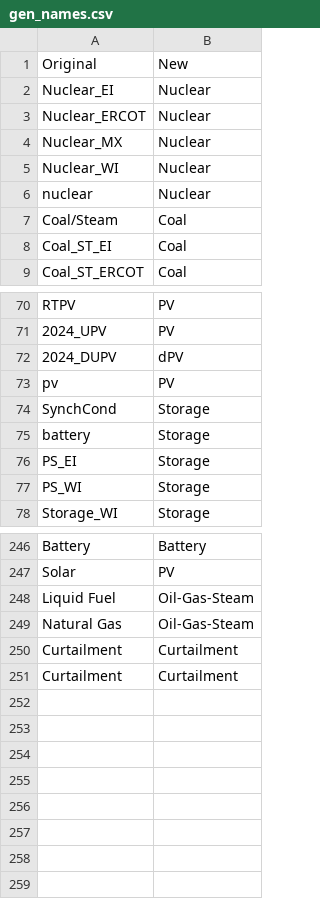
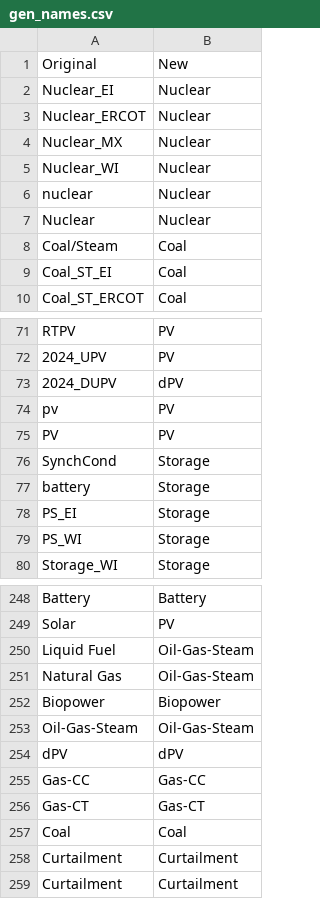
Before and after one commit to NREL/Marmot, a CSV file: marmot/mapping_folder/gen_names.csv, drawn as a sheet; only a part is shown, gaps mark what is left out.

```diff
--- a/marmot/mapping_folder/gen_names.csv
+++ b/marmot/mapping_folder/gen_names.csv
@@ -6,2 +6,3 @@ Nuclear_WI,Nuclear
 nuclear,Nuclear
+Nuclear,Nuclear
 Coal/Steam,Coal
@@ -73,2 +74,3 @@ RTPV,PV
 pv,PV
+PV,PV
 SynchCond,Storage
@@ -249,2 +251,8 @@ Liquid Fuel,Oil-Gas-Steam
 Natural Gas,Oil-Gas-Steam
+Biopower,Biopower
+Oil-Gas-Steam,Oil-Gas-Steam
+dPV,dPV
+Gas-CC,Gas-CC
+Gas-CT,Gas-CT
+Coal,Coal
 Curtailment,Curtailment
```
Also changed, not shown: 7 other files.
